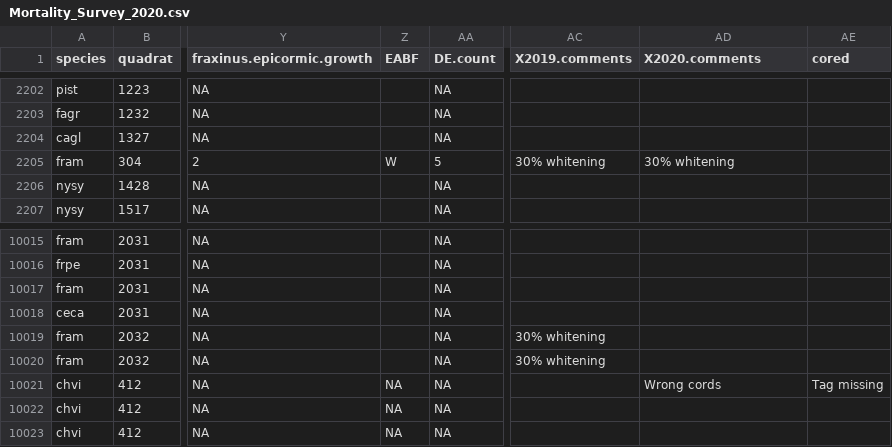
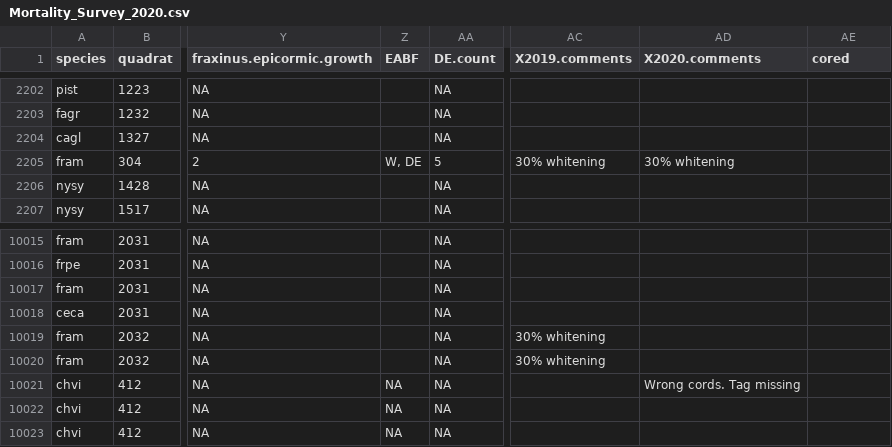
Before and after one commit to SCBI-ForestGEO/SCBI-ForestGEO-Data, a CSV file: tree_mortality/raw data/Mortality_Survey_2020.csv, drawn as a sheet; only a part is shown, gaps mark what is left out; the diff names each change by its address in the sheet, - before the commit and + after, or states it on an @@ line.

```diff
--- a/tree_mortality/raw data/Mortality_Survey_2020.csv
+++ b/tree_mortality/raw data/Mortality_Survey_2020.csv
-Z2205 (EABF): W
+Z2205 (EABF): W, DE
-AD10021 (X2020.comments): Wrong cords
+AD10021 (X2020.comments): Wrong cords. Tag missing
-AE10021 (cored): Tag missing
+AE10021 (cored): (empty)
```
Also changed, not shown: 1 other file.
